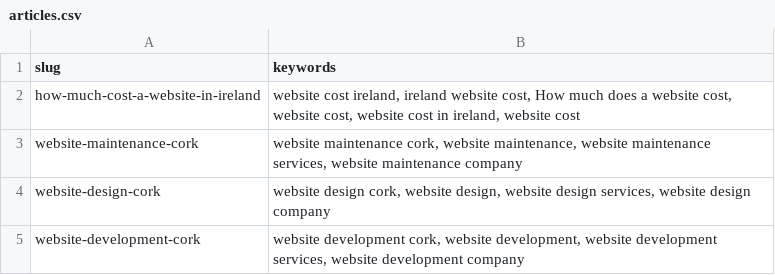
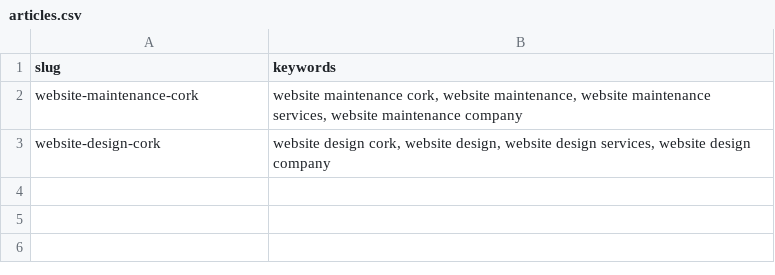
Before and after one commit to flyingwebie/FlyingBlogAI, a CSV file: data/articles.csv, drawn as a sheet; the diff names each change by its address in the sheet, - before the commit and + after, or states it on an @@ line.

```diff
--- a/data/articles.csv
+++ b/data/articles.csv
-row 2: how-much-cost-a-website-in-ireland | website cost ireland, ireland website cost, How much does a website cost, website cost, website cost in ireland, website cost
-row 5: website-development-cork | website development cork, website development, website development services, website development company
```
Also changed, not shown: 2 other files.
